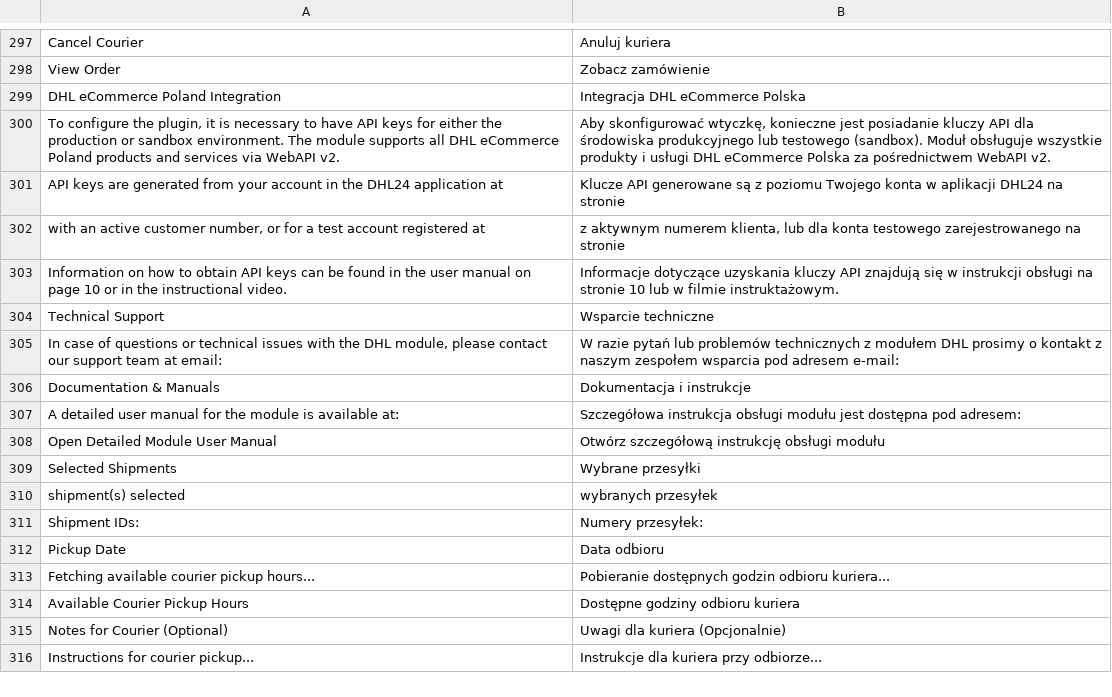
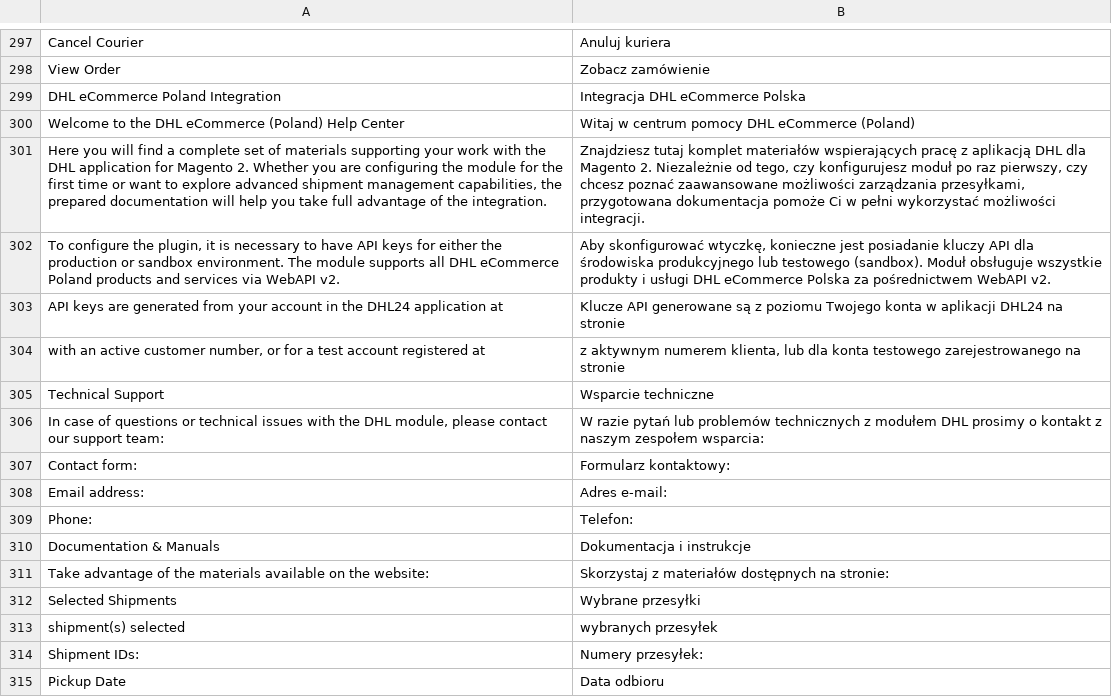
Before and after one commit to DHL-eCommerce-Poland/Magento-2, a CSV file: i18n/pl_PL.csv, drawn as a sheet; only a part is shown, gaps mark what is left out; the shorter side is filled out with more unchanged rows; removed rows and columns are numbered as before the commit, all else as after; the diff names each change by its address in the sheet, - before the commit and + after, or states it on an @@ line.

```diff
--- a/i18n/pl_PL.csv
+++ b/i18n/pl_PL.csv
+row 300: Welcome to the DHL eCommerce (Poland) Help Center | Witaj w centrum pomocy DHL eCommerce (Poland)
+row 301: Here you will find a complete set of materials supporting your work with the DHL application for Magento 2. Whether you are configuring the module for the first time or want to explore advanced shipment management capabilities, the prepared documentation will help you take full advantage of the integration. | Znajdziesz tutaj komplet materiałów wspierających pracę z aplikacją DHL dla Magento 2. Niezależnie od tego, czy konfigurujesz moduł po raz pierwszy, czy chcesz poznać zaawansowane możliwości zarządzania przesyłkami, przygotowana dokumentacja pomoże Ci w pełni wykorzystać możliwości integracji.
-row 303: Information on how to obtain API keys can be found in the user manual on page 10 or in the instructional video. | Informacje dotyczące uzyskania kluczy API znajdują się w instrukcji obsługi na stronie 10 lub w filmie instruktażowym.
-A306: …our support team at email:
+A306: …our support team:
-B306: …naszym zespołem wsparcia pod adresem e-mail:
+B306: …naszym zespołem wsparcia:
+row 307: Contact form: | Formularz kontaktowy:
+row 308: Email address: | Adres e-mail:
+row 309: Phone: | Telefon:
-row 307: A detailed user manual for the module is available at: | Szczegółowa instrukcja obsługi modułu jest dostępna pod adresem:
-row 308: Open Detailed Module User Manual | Otwórz szczegółową instrukcję obsługi modułu
+row 311: Take advantage of the materials available on the website: | Skorzystaj z materiałów dostępnych na stronie:
```
Also changed, not shown: i18n/en_US.csv, 3 other files.
